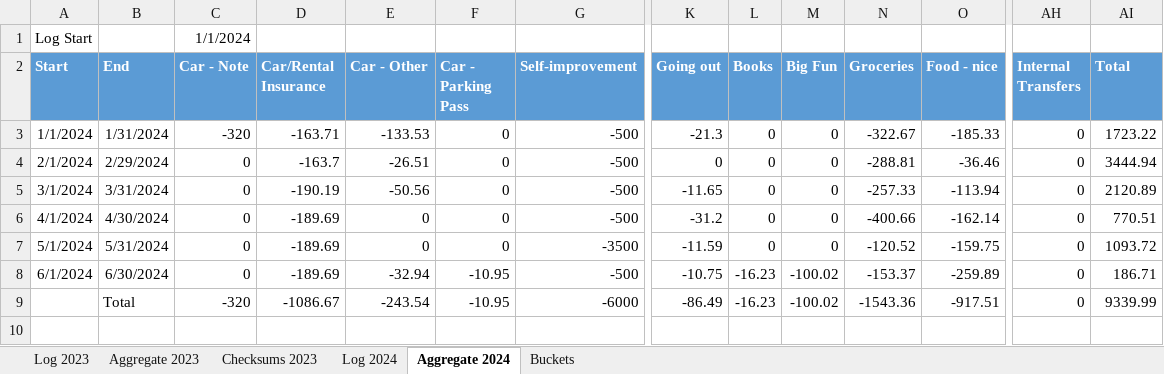
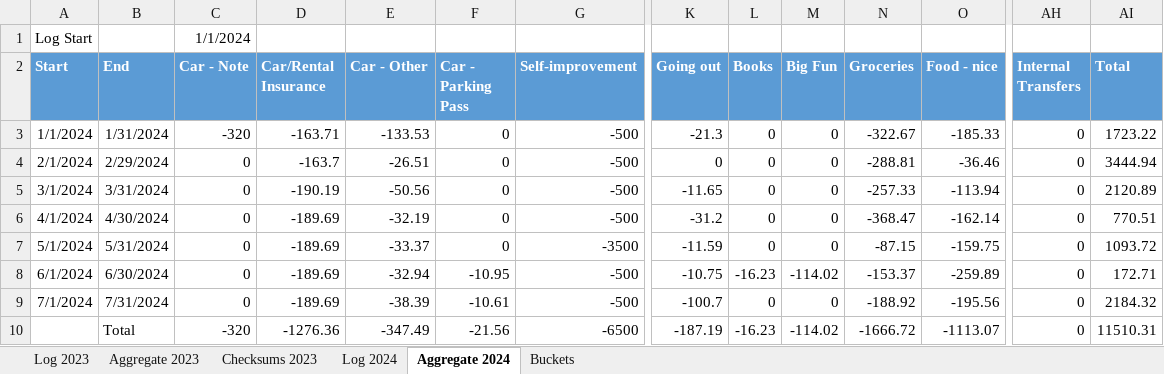
Before and after one commit to BrianGlassman/Budget_Buckets, an Excel workbook: Budget_Buckets.xlsm, sheet Aggregate 2024, drawn as a sheet; only a part is shown, gaps mark what is left out; values as stored, in another font and other column widths than the file's, no borders; table styles not drawn; removed rows and columns are numbered as before the commit, all else as after; rows hold the shown columns only; the diff names each change by its address in the sheet, - before the commit and + after, or states it on an @@ line.

```diff
--- a/Budget_Buckets.xlsm (sheet Aggregate 2024)
+++ b/Budget_Buckets.xlsm (sheet Aggregate 2024)
-E6 (Car - Other): 0
+E6 (Car - Other): -32.19
-N6 (Groceries): -400.66
+N6 (Groceries): -368.47
-E7 (Car - Other): 0
+E7 (Car - Other): -33.37
-N7 (Groceries): -120.52
+N7 (Groceries): -87.15
-M8 (Big Fun): -100.02
+M8 (Big Fun): -114.02
-AI8 (Total): 186.71
+AI8 (Total): 172.71
-row 9:  | Total | -320 | -1086.67 | -243.54 | -10.95 | -6000 | -86.49 | -16.23 | -100.02 | -1543.36 | -917.51 | 0 | 9339.99
+row 9: 7/1/2024 | 7/31/2024 | 0 | -189.69 | -38.39 | -10.61 | -500 | -100.7 | 0 | 0 | -188.92 | -195.56 | 0 | 2184.32
+row 10:  | Total | -320 | -1276.36 | -347.49 | -21.56 | -6500 | -187.19 | -16.23 | -114.02 | -1666.72 | -1113.07 | 0 | 11510.31
```
Also changed, not shown: sheet Buckets, sheet Log 2024, formulas that keep their value, 6 other files.
